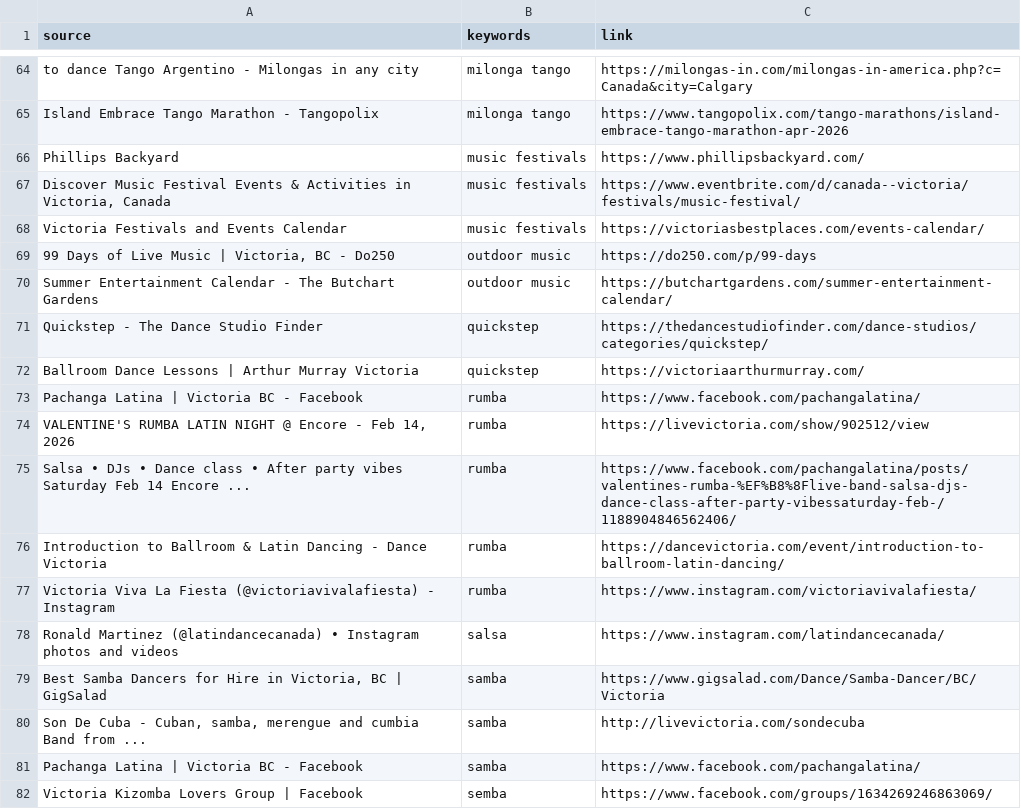
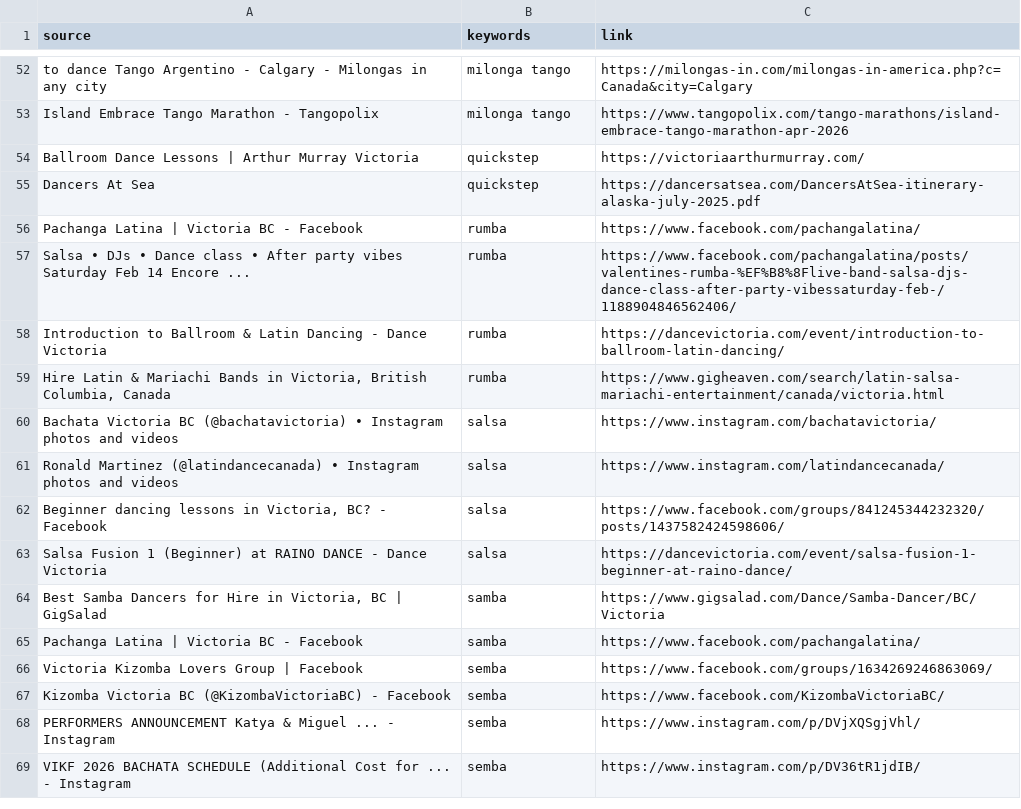
Before and after one commit to LindsayMoir/social_dance_app, a CSV file: data/urls/gs_urls.csv, drawn as a sheet; only a part is shown, gaps mark what is left out; the shorter side is filled out with more unchanged rows; removed rows and columns are numbered as before the commit, all else as after; the diff covers the shown part only; the diff names each change by its address in the sheet, - before the commit and + after, or states it on an @@ line.

```diff
--- a/data/urls/gs_urls.csv
+++ b/data/urls/gs_urls.csv
-A52 (source): …Argentino - Milongas in…
+A52 (source): …Argentino - Calgary - Milongas in…
-row 66: Phillips Backyard | music festivals | https://www.phillipsbackyard.com/
-row 67: Discover Music Festival Events & Activities in Victoria, Canada | music festivals | https://www.eventbrite.com/d/canada--victoria/festivals/music-festival/
-row 68: Victoria Festivals and Events Calendar | music festivals | https://victoriasbestplaces.com/events-calendar/
-row 69: 99 Days of Live Music | Victoria, BC - Do250 | outdoor music | https://do250.com/p/99-days
-row 70: Summer Entertainment Calendar - The Butchart Gardens | outdoor music | https://butchartgardens.com/summer-entertainment-calendar/
-row 71: Quickstep - The Dance Studio Finder | quickstep | https://thedancestudiofinder.com/dance-studios/categories/quickstep/
+row 55: Dancers At Sea | quickstep | https://dancersatsea.com/DancersAtSea-itinerary-alaska-july-2025.pdf
-row 74: VALENTINE'S RUMBA LATIN NIGHT @ Encore - Feb 14, 2026 | rumba | https://livevictoria.com/show/902512/view
-A59 (source): Victoria Viva La Fiesta (@victoriavivalafiesta) - Instagram
+A59 (source): Hire Latin & Mariachi Bands in Victoria, British Columbia, Canada
-C59 (link): https://www.instagram.com/victoriavivalafiesta/
+C59 (link): https://www.gigheaven.com/search/latin-salsa-mariachi-entertainment/canada/victoria.html
+row 60: Bachata Victoria BC (@bachatavictoria) • Instagram photos and videos | salsa | https://www.instagram.com/bachatavictoria/
+row 62: Beginner dancing lessons in Victoria, BC? - Facebook | salsa | https://www.facebook.com/groups/841245344232320/posts/1437582424598606/
+row 63: Salsa Fusion 1 (Beginner) at RAINO DANCE - Dance Victoria | salsa | https://dancevictoria.com/event/salsa-fusion-1-beginner-at-raino-dance/
-row 80: Son De Cuba - Cuban, samba, merengue and cumbia Band from ... | samba | http://livevictoria.com/sondecuba
```
Also changed, not shown: 13 added rows, 26 removed rows, 2 moved rows and 17 edited cells elsewhere in this file, data/evaluation/manual_coverage_audit.csv, data/other/ebs_events.csv, 11 other files.
